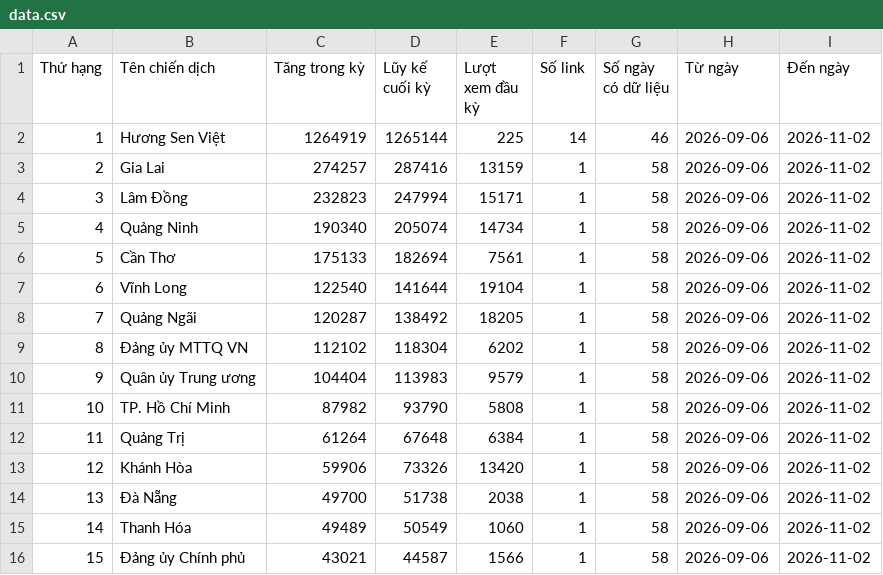
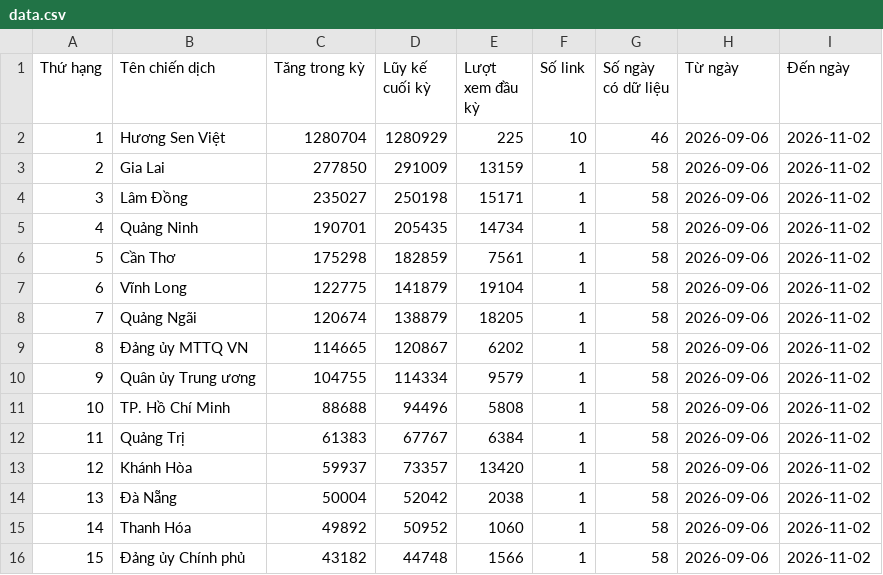
Before and after one commit to phuonglinh-ai/bangtongsaphuychuong, a CSV file: data.csv, drawn as a sheet; only a part is shown; the diff covers the shown part only.

Commit message:
Update data 2026-11-02 19:18

```diff
--- a/data.csv
+++ b/data.csv
@@ -1,16 +1,16 @@
 Thứ hạng,Tên chiến dịch,Tăng trong kỳ,Lũy kế cuối kỳ,Lượt xem đầu kỳ,Số link,Số ngày có dữ liệu,Từ ngày,Đến ngày
-1,Hương Sen Việt,1264919,1265144,225,14,46,2026-09-06,2026-11-02
-2,Gia Lai,274257,287416,13159,1,58,2026-09-06,2026-11-02
-3,Lâm Đồng,232823,247994,15171,1,58,2026-09-06,2026-11-02
-4,Quảng Ninh,190340,205074,14734,1,58,2026-09-06,2026-11-02
-5,Cần Thơ,175133,182694,7561,1,58,2026-09-06,2026-11-02
-6,Vĩnh Long,122540,141644,19104,1,58,2026-09-06,2026-11-02
-7,Quảng Ngãi,120287,138492,18205,1,58,2026-09-06,2026-11-02
-8,Đảng ủy MTTQ VN,112102,118304,6202,1,58,2026-09-06,2026-11-02
-9,Quân ủy Trung ương,104404,113983,9579,1,58,2026-09-06,2026-11-02
-10,TP. Hồ Chí Minh,87982,93790,5808,1,58,2026-09-06,2026-11-02
-11,Quảng Trị,61264,67648,6384,1,58,2026-09-06,2026-11-02
-12,Khánh Hòa,59906,73326,13420,1,58,2026-09-06,2026-11-02
-13,Đà Nẵng,49700,51738,2038,1,58,2026-09-06,2026-11-02
-14,Thanh Hóa,49489,50549,1060,1,58,2026-09-06,2026-11-02
-15,Đảng ủy Chính phủ,43021,44587,1566,1,58,2026-09-06,2026-11-02
+1,Hương Sen Việt,1280704,1280929,225,10,46,2026-09-06,2026-11-02
+2,Gia Lai,277850,291009,13159,1,58,2026-09-06,2026-11-02
+3,Lâm Đồng,235027,250198,15171,1,58,2026-09-06,2026-11-02
+4,Quảng Ninh,190701,205435,14734,1,58,2026-09-06,2026-11-02
+5,Cần Thơ,175298,182859,7561,1,58,2026-09-06,2026-11-02
+6,Vĩnh Long,122775,141879,19104,1,58,2026-09-06,2026-11-02
+7,Quảng Ngãi,120674,138879,18205,1,58,2026-09-06,2026-11-02
+8,Đảng ủy MTTQ VN,114665,120867,6202,1,58,2026-09-06,2026-11-02
+9,Quân ủy Trung ương,104755,114334,9579,1,58,2026-09-06,2026-11-02
+10,TP. Hồ Chí Minh,88688,94496,5808,1,58,2026-09-06,2026-11-02
+11,Quảng Trị,61383,67767,6384,1,58,2026-09-06,2026-11-02
+12,Khánh Hòa,59937,73357,13420,1,58,2026-09-06,2026-11-02
+13,Đà Nẵng,50004,52042,2038,1,58,2026-09-06,2026-11-02
+14,Thanh Hóa,49892,50952,1060,1,58,2026-09-06,2026-11-02
+15,Đảng ủy Chính phủ,43182,44748,1566,1,58,2026-09-06,2026-11-02
```
Also changed, not shown: 50 edited cells elsewhere in this file, data-daily.csv.
